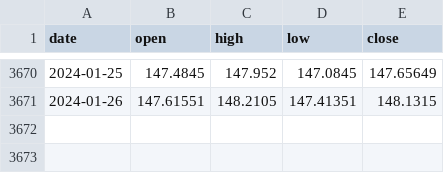
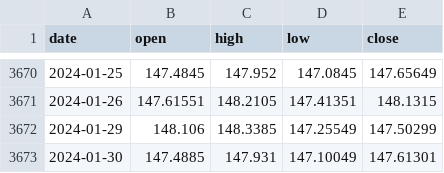
Before and after one commit to SproutSeeds/Liquid, a CSV file: Historical_Data/USDJPY_historical_data.csv, drawn as a sheet; only a part is shown, gaps mark what is left out.

Commit message:
added most if not all of the USD currency pairs, I will be drawing correlations here first. It is in daily format, it needs to be converted to open price of each month format, I will make that a part of the processing and once I have all the economic indicators including all of the currency pair data in the dataframe I will be able to properly train and take next steps

```diff
--- a/Historical_Data/USDJPY_historical_data.csv
+++ b/Historical_Data/USDJPY_historical_data.csv
@@ -3671 +3671,3 @@ date,open,high,low,close
 2024-01-26,147.61551,148.2105,147.41351,148.1315
+2024-01-29,148.106,148.3385,147.25549,147.50299
+2024-01-30,147.4885,147.931,147.10049,147.61301
```
Also changed, not shown: Historical_Data/Federal Funds Interest Rate_history.csv, Historical_Data/GDP Reports_history.csv, 34 other files.
